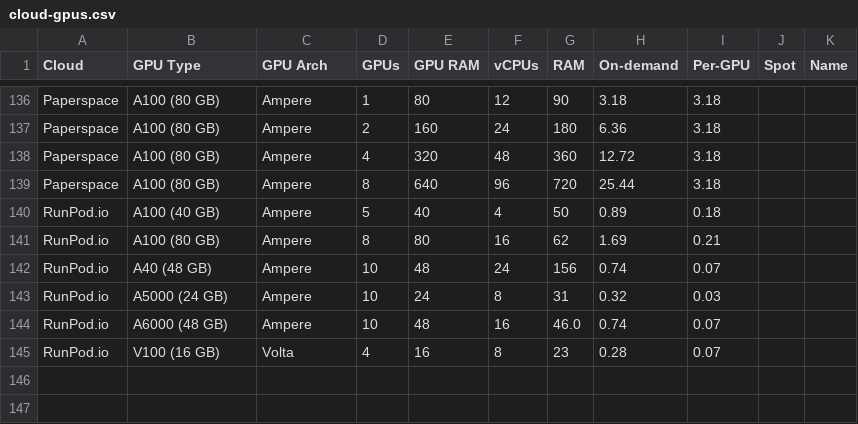
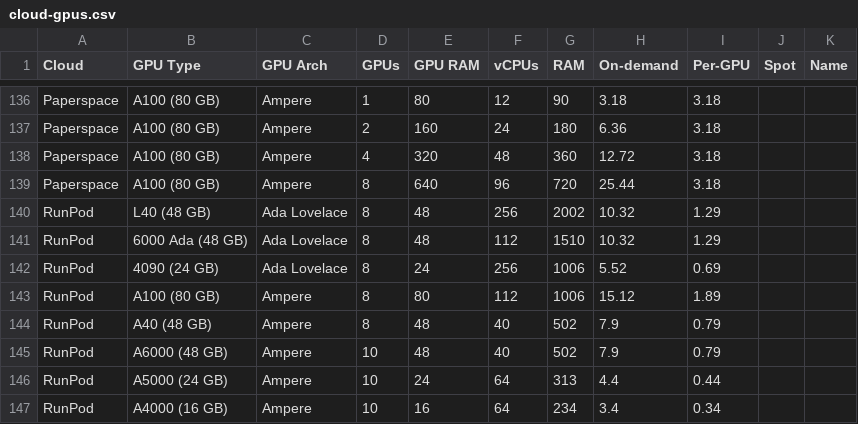
Before and after one commit to the-full-stack/website, a CSV file: docs/cloud-gpus/cloud-gpus.csv, drawn as a sheet; only a part is shown, gaps mark what is left out.

Commit message:
uppdate cloud-gpus with correct runpod pricing and add lovelace

```diff
--- a/docs/cloud-gpus/cloud-gpus.csv
+++ b/docs/cloud-gpus/cloud-gpus.csv
@@ -139,7 +139,9 @@ Paperspace,A100 (80 GB),Ampere,4,320,48,360,12.72,3.18,,
 Paperspace,A100 (80 GB),Ampere,8,640,96,720,25.44,3.18,,
-RunPod.io,A100 (40 GB),Ampere,5,40,4,50,0.89,0.18,,
-RunPod.io,A100 (80 GB),Ampere,8,80,16,62,1.69,0.21,,
-RunPod.io,A40 (48 GB),Ampere,10,48,24,156,0.74,0.07,,
-RunPod.io,A5000 (24 GB),Ampere,10,24,8,31,0.32,0.03,,
-RunPod.io,A6000 (48 GB),Ampere,10,48,16,46.0,0.74,0.07,,
-RunPod.io,V100 (16 GB),Volta,4,16,8,23,0.28,0.07,,
+RunPod,L40 (48 GB),Ada Lovelace,8,48,256,2002,10.32,1.29,,
+RunPod,6000 Ada (48 GB),Ada Lovelace,8,48,112,1510,10.32,1.29,,
+RunPod,4090 (24 GB),Ada Lovelace,8,24,256,1006,5.52,0.69,,
+RunPod,A100 (80 GB),Ampere,8,80,112,1006,15.12,1.89,,
+RunPod,A40 (48 GB),Ampere,8,48,40,502,7.9,0.79,,
+RunPod,A6000 (48 GB),Ampere,10,48,40,502,7.9,0.79,,
+RunPod,A5000 (24 GB),Ampere,10,24,64,313,4.4,0.44,,
+RunPod,A4000 (16 GB),Ampere,10,16,64,234,3.4,0.34,,
```
